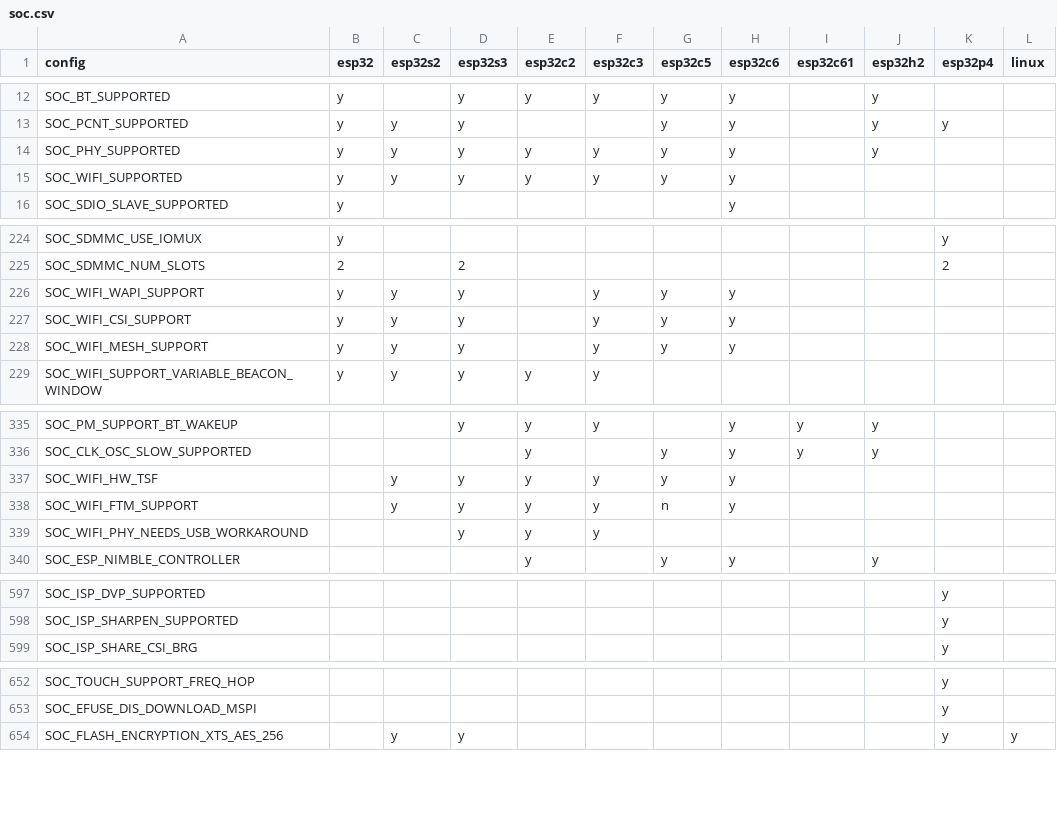
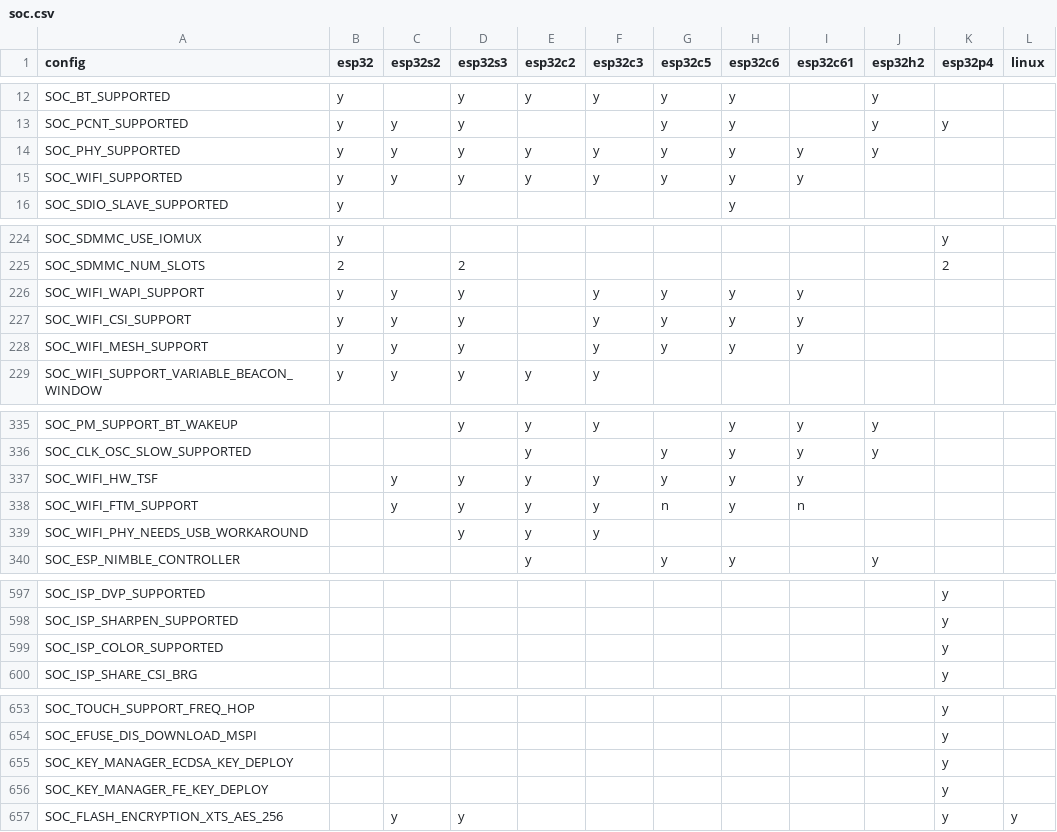
Before and after one commit to tanakamasayuki/ESP-IDF-SoC-Check, a CSV file: soc.csv, drawn as a sheet; only a part is shown, gaps mark what is left out; the diff covers the shown part only.

```diff
--- a/soc.csv
+++ b/soc.csv
@@ -13,4 +13,4 @@ SOC_BT_SUPPORTED	y		y	y	y	y	y		y
 SOC_PCNT_SUPPORTED	y	y	y			y	y		y	y		
-SOC_PHY_SUPPORTED	y	y	y	y	y	y	y		y			
-SOC_WIFI_SUPPORTED	y	y	y	y	y	y	y					
+SOC_PHY_SUPPORTED	y	y	y	y	y	y	y	y	y			
+SOC_WIFI_SUPPORTED	y	y	y	y	y	y	y	y				
 SOC_SDIO_SLAVE_SUPPORTED	y						y					
@@ -225,5 +225,5 @@ SOC_SDMMC_USE_IOMUX	y									y
 SOC_SDMMC_NUM_SLOTS	2		2							2		
-SOC_WIFI_WAPI_SUPPORT	y	y	y		y	y	y					
-SOC_WIFI_CSI_SUPPORT	y	y	y		y	y	y					
-SOC_WIFI_MESH_SUPPORT	y	y	y		y	y	y					
+SOC_WIFI_WAPI_SUPPORT	y	y	y		y	y	y	y				
+SOC_WIFI_CSI_SUPPORT	y	y	y		y	y	y	y				
+SOC_WIFI_MESH_SUPPORT	y	y	y		y	y	y	y				
 SOC_WIFI_SUPPORT_VARIABLE_BEACON_WINDOW	y	y	y	y	y							
@@ -336,4 +336,4 @@ SOC_PM_SUPPORT_BT_WAKEUP			y	y	y		y	y	y
 SOC_CLK_OSC_SLOW_SUPPORTED				y		y	y	y	y			
-SOC_WIFI_HW_TSF		y	y	y	y	y	y					
-SOC_WIFI_FTM_SUPPORT		y	y	y	y	n	y					
+SOC_WIFI_HW_TSF		y	y	y	y	y	y	y				
+SOC_WIFI_FTM_SUPPORT		y	y	y	y	n	y	n				
 SOC_WIFI_PHY_NEEDS_USB_WORKAROUND			y	y	y							
@@ -598,2 +598,3 @@ SOC_ISP_DVP_SUPPORTED										y
 SOC_ISP_SHARPEN_SUPPORTED										y		
+SOC_ISP_COLOR_SUPPORTED										y		
 SOC_ISP_SHARE_CSI_BRG										y		
@@ -653,2 +654,4 @@ SOC_TOUCH_SUPPORT_FREQ_HOP										y
 SOC_EFUSE_DIS_DOWNLOAD_MSPI										y		
+SOC_KEY_MANAGER_ECDSA_KEY_DEPLOY										y		
+SOC_KEY_MANAGER_FE_KEY_DEPLOY										y		
 SOC_FLASH_ENCRYPTION_XTS_AES_256		y	y							y	y	
```
Also changed, not shown: 2 edited cells elsewhere in this file, 1 other file.
